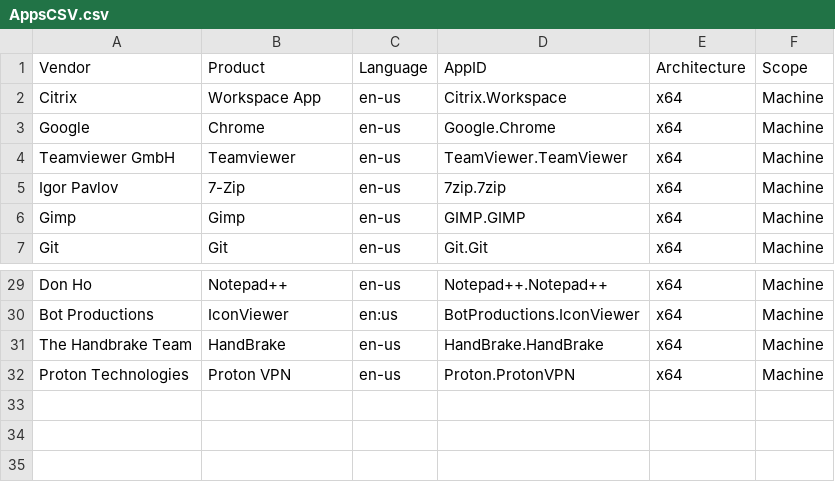
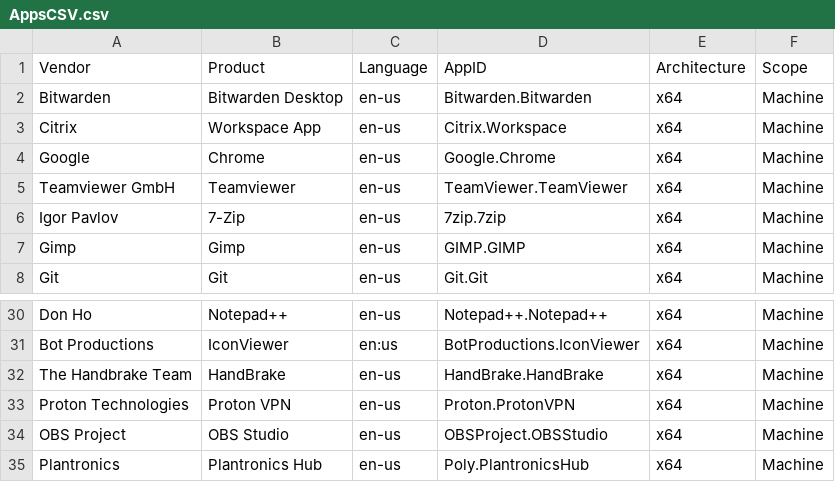
Before and after one commit to kaspersmjohansen/Microsoft-Intune, a CSV file: Apps/AppsCSV.csv, drawn as a sheet; only a part is shown, gaps mark what is left out; the diff names each change by its address in the sheet, - before the commit and + after, or states it on an @@ line.

Commit message:
Misc. apps added

```diff
--- a/Apps/AppsCSV.csv
+++ b/Apps/AppsCSV.csv
+row 2: Bitwarden | Bitwarden Desktop | en-us | Bitwarden.Bitwarden | x64 | Machine
+row 34: OBS Project | OBS Studio | en-us | OBSProject.OBSStudio | x64 | Machine
+row 35: Plantronics | Plantronics Hub | en-us | Poly.PlantronicsHub | x64 | Machine
```
